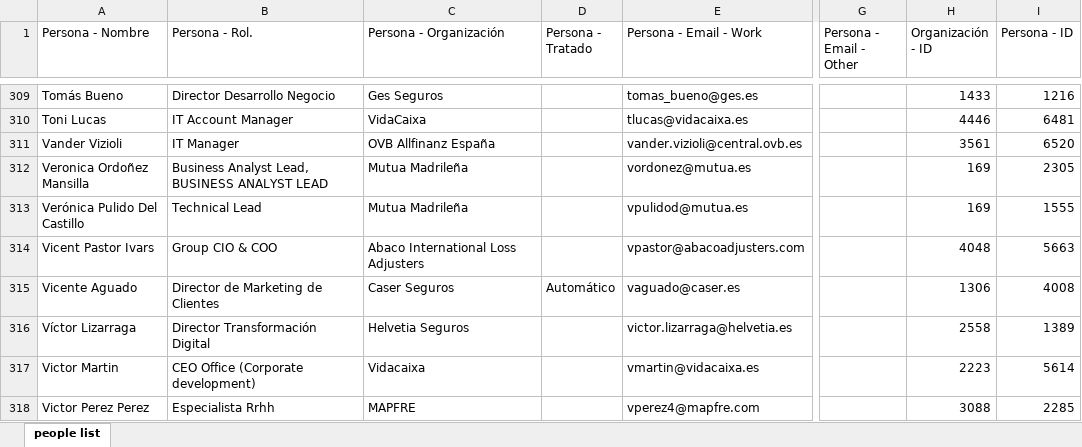
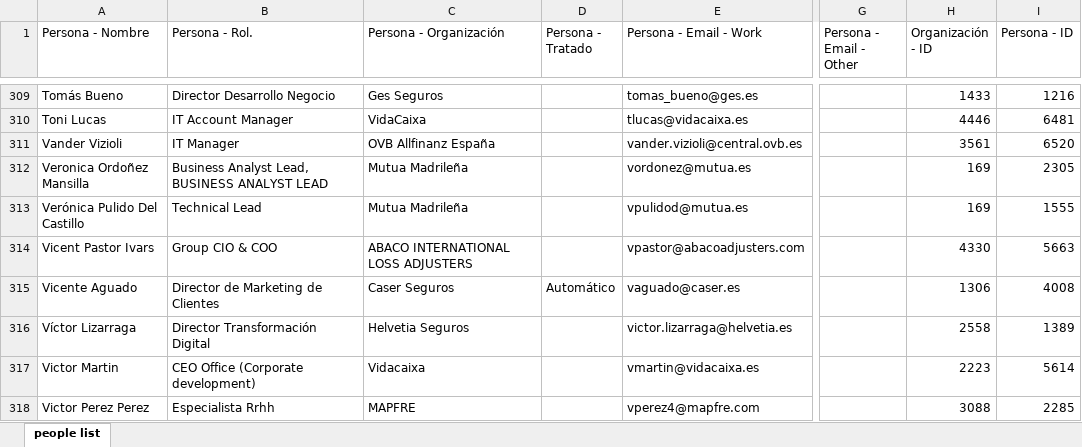
Before and after one commit to alopvaz/RobotMarketing, an Excel workbook: Data/Clientes/Seguros.xlsx, sheet people list, drawn as a sheet; only a part is shown, gaps mark what is left out; values as stored, in another font and other column widths than the file's, no borders; the diff names each change by its address in the sheet, - before the commit and + after, or states it on an @@ line.

```diff
--- a/Data/Clientes/Seguros.xlsx (sheet people list)
+++ b/Data/Clientes/Seguros.xlsx (sheet people list)
-C314 (Persona - Organización): Abaco International Loss Adjusters
+C314 (Persona - Organización): ABACO INTERNATIONAL LOSS ADJUSTERS
-H314 (Organización - ID): 4048
+H314 (Organización - ID): 4330
```
Also changed, not shown: Data/Clientes/Automoción.xlsx, Data/Clientes/Finanzas.xlsx, 14 other files.
